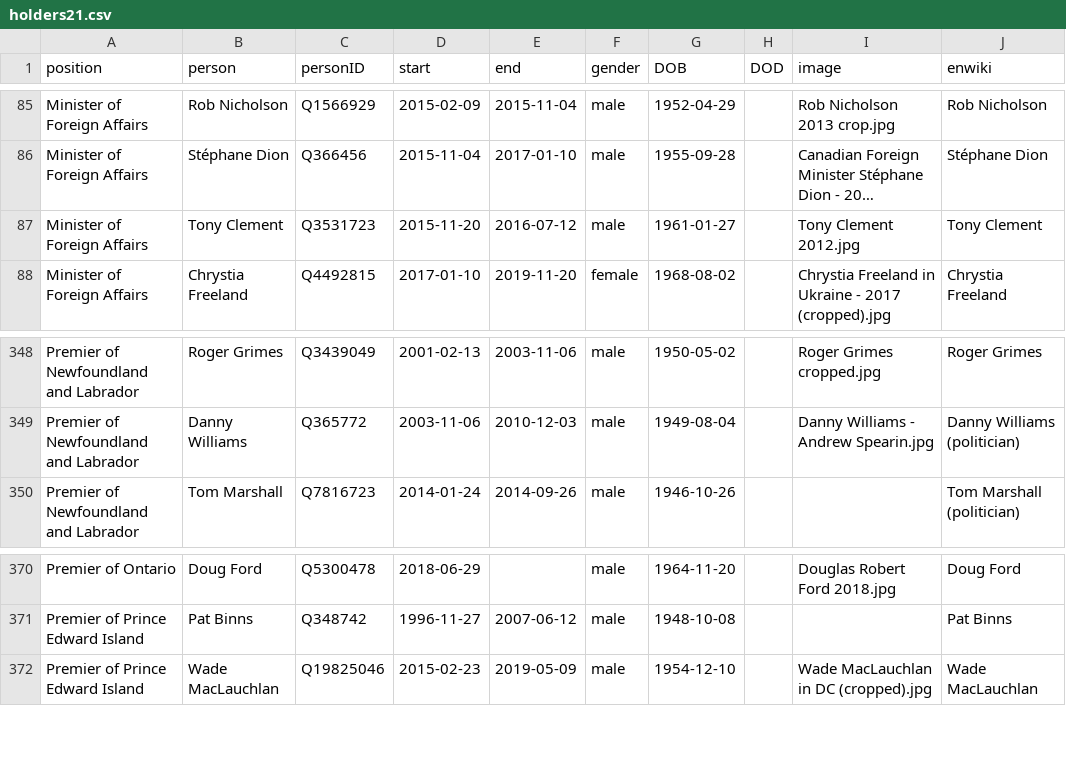
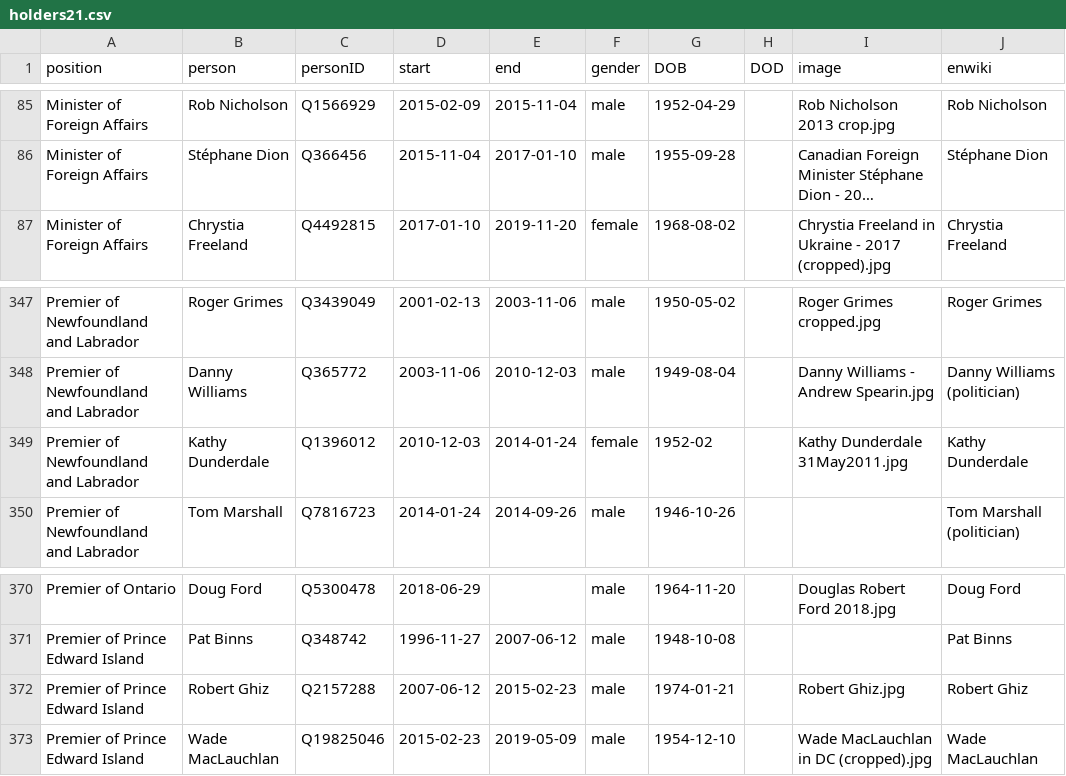
Before and after one commit to every-politician-scrapers/canada-cabinet, a CSV file: html/holders21.csv, drawn as a sheet; only a part is shown, gaps mark what is left out; long unchanged cells end in …; removed rows and columns are numbered as before the commit, all else as after; the diff names each change by its address in the sheet, - before the commit and + after, or states it on an @@ line.

```diff
--- a/html/holders21.csv
+++ b/html/holders21.csv
-row 87: Minister of Foreign Affairs | Tony Clement | Q3531723 | 2015-11-20 | 2016-07-12 | male | 1961-01-27 |  | Tony Clement 2012.jpg | Tony Clement
+row 349: Premier of Newfoundland and Labrador | Kathy Dunderdale | Q1396012 | 2010-12-03 | 2014-01-24 | female | 1952-02 |  | Kathy Dunderdale 31May2011.jpg | Kathy Dunderdale
+row 372: Premier of Prince Edward Island | Robert Ghiz | Q2157288 | 2007-06-12 | 2015-02-23 | male | 1974-01-21 |  | Robert Ghiz.jpg | Robert Ghiz
```
Also changed, not shown: html/legislators.csv.
